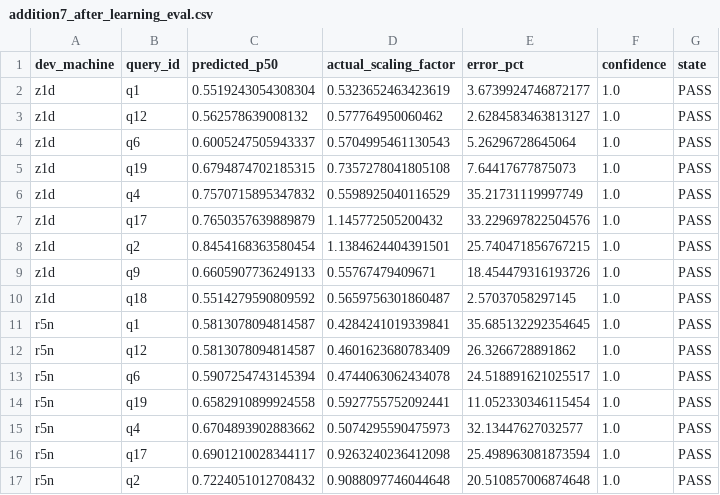
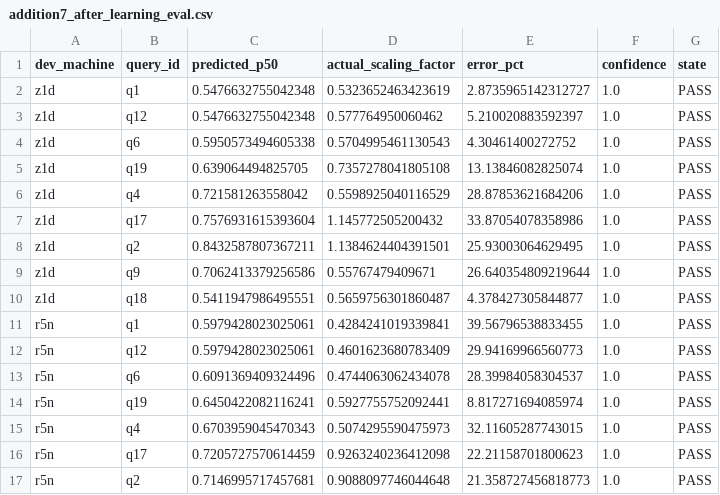
Before and after one commit to harshithjn/CETP_v1, a CSV file: results/addition7_after_learning_eval.csv, drawn as a sheet; only a part is shown; the diff covers the shown part only.

```diff
--- a/results/addition7_after_learning_eval.csv
+++ b/results/addition7_after_learning_eval.csv
@@ -1,17 +1,17 @@
 dev_machine,query_id,predicted_p50,actual_scaling_factor,error_pct,confidence,state
-z1d,q1,0.5519243054308304,0.5323652463423619,3.6739924746872177,1.0,PASS
-z1d,q12,0.562578639008132,0.577764950060462,2.6284583463813127,1.0,PASS
-z1d,q6,0.6005247505943337,0.5704995461130543,5.26296728645064,1.0,PASS
-z1d,q19,0.6794874702185315,0.7357278041805108,7.64417677875073,1.0,PASS
-z1d,q4,0.7570715895347832,0.5598925040116529,35.21731119997749,1.0,PASS
-z1d,q17,0.7650357639889879,1.145772505200432,33.229697822504576,1.0,PASS
-z1d,q2,0.8454168363580454,1.1384624404391501,25.740471856767215,1.0,PASS
-z1d,q9,0.6605907736249133,0.55767479409671,18.454479316193726,1.0,PASS
-z1d,q18,0.5514279590809592,0.5659756301860487,2.57037058297145,1.0,PASS
-r5n,q1,0.5813078094814587,0.4284241019339841,35.685132292354645,1.0,PASS
-r5n,q12,0.5813078094814587,0.4601623680783409,26.3266728891862,1.0,PASS
-r5n,q6,0.5907254743145394,0.4744063062434078,24.518891621025517,1.0,PASS
-r5n,q19,0.6582910899924558,0.5927755752092441,11.052330346115454,1.0,PASS
-r5n,q4,0.6704893902883662,0.5074295590475973,32.13447627032577,1.0,PASS
-r5n,q17,0.6901210028344117,0.9263240236412098,25.498963081873594,1.0,PASS
-r5n,q2,0.7224051012708432,0.9088097746044648,20.510857006874648,1.0,PASS
+z1d,q1,0.5476632755042348,0.5323652463423619,2.8735965142312727,1.0,PASS
+z1d,q12,0.5476632755042348,0.577764950060462,5.210020883592397,1.0,PASS
+z1d,q6,0.5950573494605338,0.5704995461130543,4.30461400272752,1.0,PASS
+z1d,q19,0.639064494825705,0.7357278041805108,13.13846082825074,1.0,PASS
+z1d,q4,0.721581263558042,0.5598925040116529,28.87853621684206,1.0,PASS
+z1d,q17,0.7576931615393604,1.145772505200432,33.87054078358986,1.0,PASS
+z1d,q2,0.8432587807367211,1.1384624404391501,25.93003064629495,1.0,PASS
+z1d,q9,0.7062413379256586,0.55767479409671,26.640354809219644,1.0,PASS
+z1d,q18,0.5411947986495551,0.5659756301860487,4.378427305844877,1.0,PASS
+r5n,q1,0.5979428023025061,0.4284241019339841,39.56796538833455,1.0,PASS
+r5n,q12,0.5979428023025061,0.4601623680783409,29.94169966560773,1.0,PASS
+r5n,q6,0.6091369409324496,0.4744063062434078,28.39984058304537,1.0,PASS
+r5n,q19,0.6450422082116241,0.5927755752092441,8.817271694085974,1.0,PASS
+r5n,q4,0.6703959045470343,0.5074295590475973,32.11605287743015,1.0,PASS
+r5n,q17,0.7205727570614459,0.9263240236412098,22.21158701800623,1.0,PASS
+r5n,q2,0.7146995717457681,0.9088097746044648,21.358727456818773,1.0,PASS
```
Also changed, not shown: 40 edited cells elsewhere in this file, results/addition7_before_learning_eval.csv, 19 other files.
